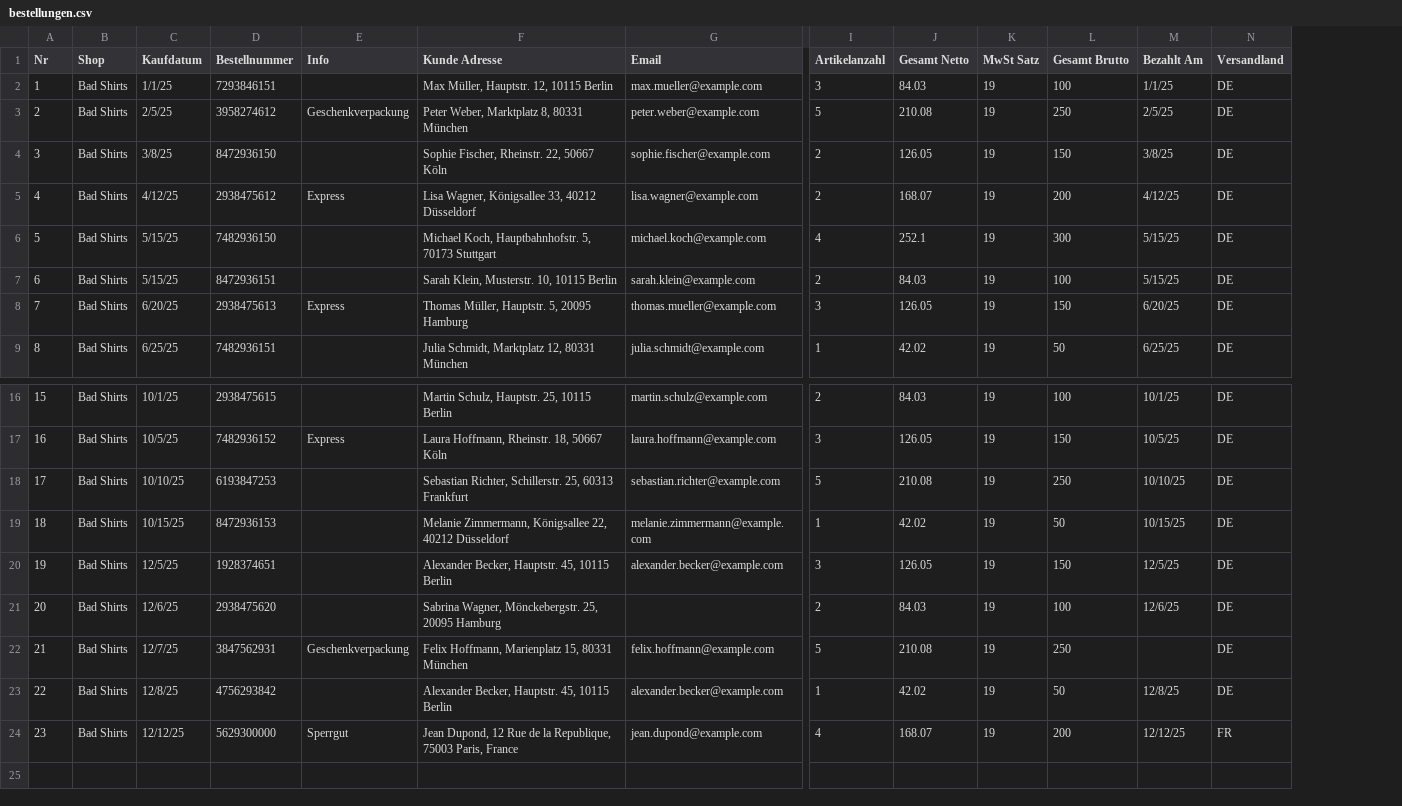
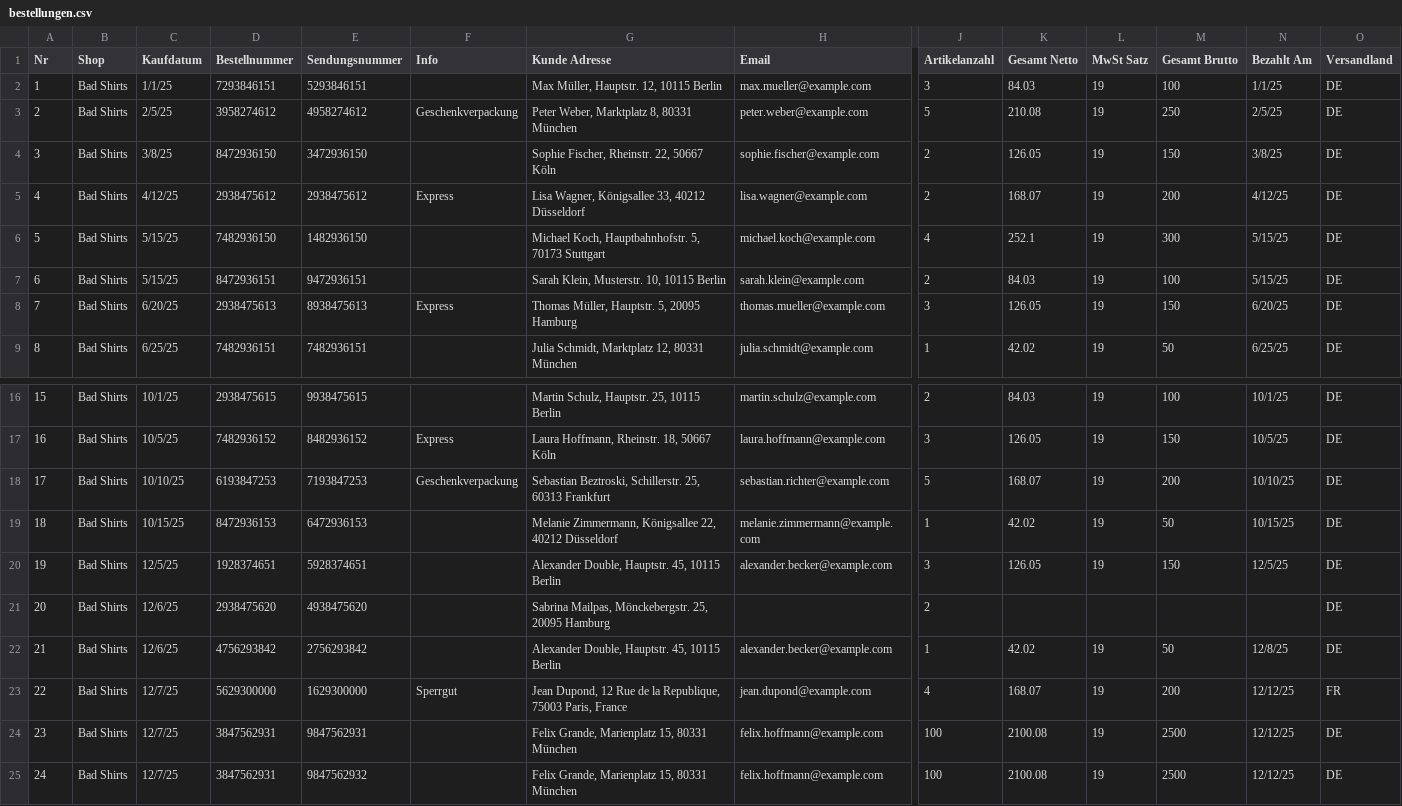
Before and after one commit to goneplaying/easybill, a CSV file: src/assets/tables/bestellungen.csv, drawn as a sheet; only a part is shown, gaps mark what is left out; removed rows and columns are numbered as before the commit, all else as after; rows hold the shown columns only; the diff names each change by its address in the sheet, - before the commit and + after, or states it on an @@ line.

```diff
--- a/src/assets/tables/bestellungen.csv
+++ b/src/assets/tables/bestellungen.csv
+column E (Sendungsnummer), rows 2-9: 5293846151 | 4958274612 | 3472936150 | 2938475612 | 1482936150 | 9472936151 | 8938475613 | 7482936151; rows 16-23: 9938475615 | 8482936152 | 7193847253 | 6472936153 | 5928374651 | 4938475620 | 2756293842 | 1629300000
-F18 (Info): (empty)
+F18 (Info): Geschenkverpackung
-G18 (Kunde Adresse): Sebastian Richter, Schillerstr. 25,…
+G18 (Kunde Adresse): Sebastian Beztroski, Schillerstr. 25,…
-K18 (Gesamt Netto): 210.08
+K18 (Gesamt Netto): 168.07
-M18 (Gesamt Brutto): 250
+M18 (Gesamt Brutto): 200
-G20 (Kunde Adresse): Alexander Becker, Hauptstr. 45, 10115 Berlin
+G20 (Kunde Adresse): Alexander Double, Hauptstr. 45, 10115 Berlin
-G21 (Kunde Adresse): Sabrina Wagner, Mönckebergstr. 25,…
+G21 (Kunde Adresse): Sabrina Mailpas, Mönckebergstr. 25,…
-K21 (Gesamt Netto): 84.03
+K21 (Gesamt Netto): (empty)
-L21 (MwSt Satz): 19
+L21 (MwSt Satz): (empty)
-M21 (Gesamt Brutto): 100
+M21 (Gesamt Brutto): (empty)
-N21 (Bezahlt Am): 12/6/25
+N21 (Bezahlt Am): (empty)
-row 22: 21 | Bad Shirts | 12/7/25 | 3847562931 | Geschenkverpackung | Felix Hoffmann, Marienplatz 15, 80331 München | felix.hoffmann@example.com | 5 | 210.08 | 19 | 250 |  | DE
@@ column A (Nr) renumbered between rows 22 and 23 @@
-C22 (Kaufdatum): 12/8/25
+C22 (Kaufdatum): 12/6/25
-G22 (Kunde Adresse): Alexander Becker, Hauptstr. 45, 10115 Berlin
+G22 (Kunde Adresse): Alexander Double, Hauptstr. 45, 10115 Berlin
-C23 (Kaufdatum): 12/12/25
+C23 (Kaufdatum): 12/7/25
+row 24: 23 | Bad Shirts | 12/7/25 | 3847562931 | 9847562931 |  | Felix Grande, Marienplatz 15, 80331 München | felix.hoffmann@example.com | 100 | 2100.08 | 19 | 2500 | 12/12/25 | DE
+row 25: 24 | Bad Shirts | 12/7/25 | 3847562931 | 9847562932 |  | Felix Grande, Marienplatz 15, 80331 München | felix.hoffmann@example.com | 100 | 2100.08 | 19 | 2500 | 12/12/25 | DE
```
Also changed, not shown: src/assets/tables/sendungen.csv, 4 other files.
